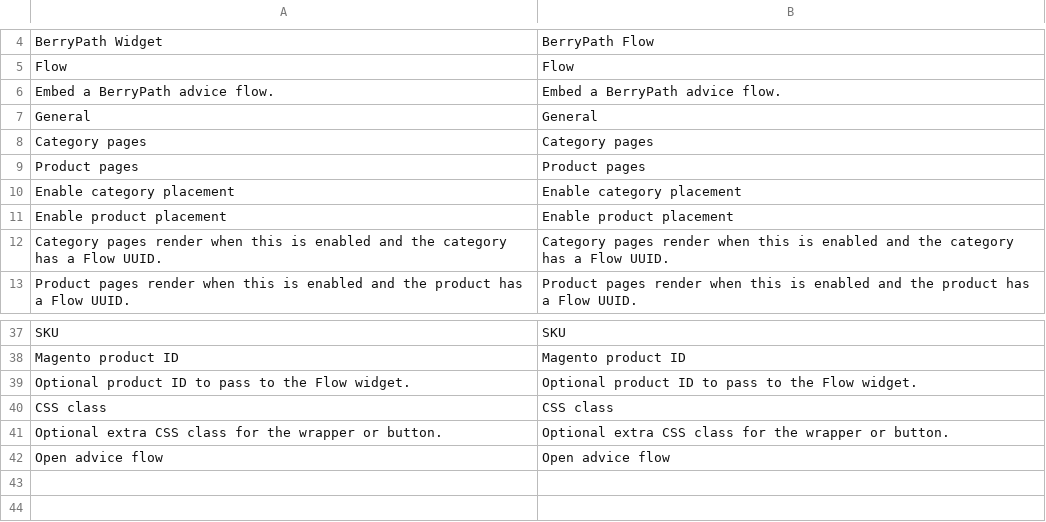
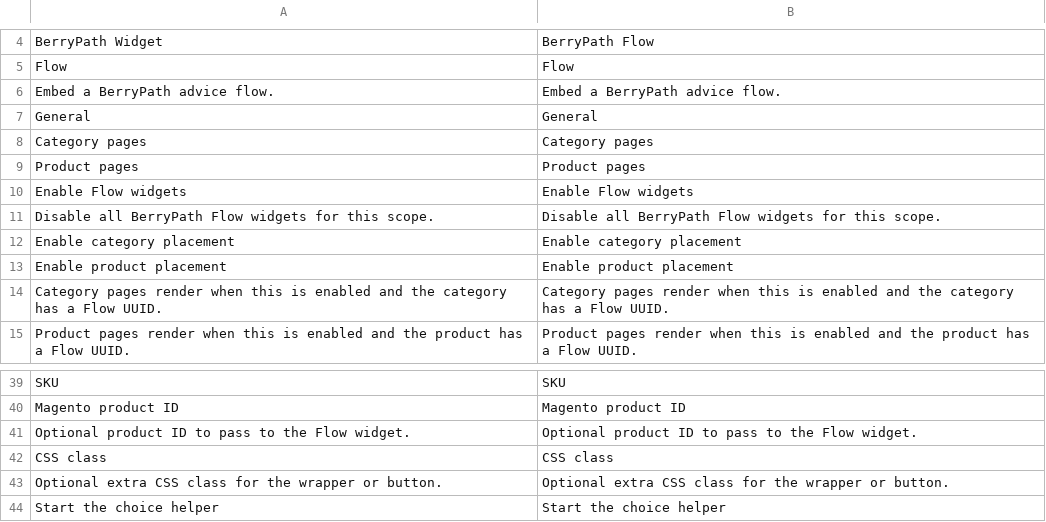
Before and after one commit to BerryPath/magento2-berrypath-flow, a CSV file: i18n/en_US.csv, drawn as a sheet; only a part is shown, gaps mark what is left out.

```diff
--- a/i18n/en_US.csv
+++ b/i18n/en_US.csv
@@ -9,2 +9,4 @@
 "Product pages","Product pages"
+"Enable Flow widgets","Enable Flow widgets"
+"Disable all BerryPath Flow widgets for this scope.","Disable all BerryPath Flow widgets for this scope."
 "Enable category placement","Enable category placement"
@@ -41,2 +43,2 @@
 "Optional extra CSS class for the wrapper or button.","Optional extra CSS class for the wrapper or button."
-"Open advice flow","Open advice flow"
+"Start the choice helper","Start the choice helper"
```
Also changed, not shown: i18n/nl_NL.csv, 13 other files.
